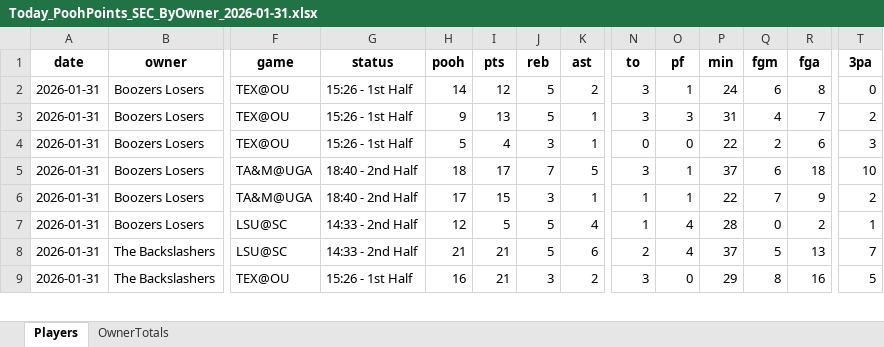
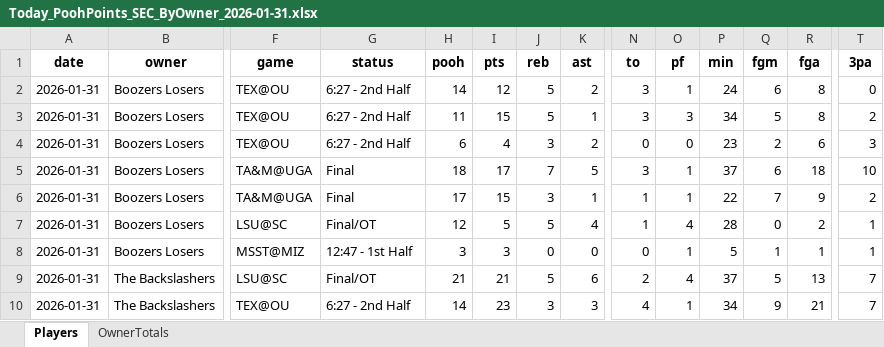
Before and after one commit to hal9000moncrief-dotcom/Pooh-League, an Excel workbook: docs/Today_PoohPoints_SEC_ByOwner_2026-01-31.xlsx, sheet Players, drawn as a sheet; only a part is shown, gaps mark what is left out; values as stored, in another font and other column widths than the file's, no borders; addresses are those after the commit; rows hold the shown columns only; the diff covers the shown part only; the diff names each change by its address in the sheet, - before the commit and + after, or states it on an @@ line.

Commit message:
Pooh Points: normal 20260131

```diff
--- a/docs/Today_PoohPoints_SEC_ByOwner_2026-01-31.xlsx (sheet Players)
+++ b/docs/Today_PoohPoints_SEC_ByOwner_2026-01-31.xlsx (sheet Players)
-G2:G4 (status): 15:26 - 1st Half
+G2:G4 (status): 6:27 - 2nd Half
-H3 (pooh): 9
+H3 (pooh): 11
-I3 (pts): 13
+I3 (pts): 15
-P3 (min): 31
+P3 (min): 34
-Q3 (fgm): 4
+Q3 (fgm): 5
-R3 (fga): 7
+R3 (fga): 8
-H4 (pooh): 5
+H4 (pooh): 6
-K4 (ast): 1
+K4 (ast): 2
-P4 (min): 22
+P4 (min): 23
-G5:G6 (status): 18:40 - 2nd Half
+G5:G6 (status): Final
-G7 (status): 14:33 - 2nd Half
+G7 (status): Final/OT
+row 8: 2026-01-31 | Boozers Losers | MSST@MIZ | 12:47 - 1st Half | 3 | 3 | 0 | 0 | 0 | 1 | 5 | 1 | 1 | 1
-G9 (status): 14:33 - 2nd Half
+G9 (status): Final/OT
-G10 (status): 15:26 - 1st Half
+G10 (status): 6:27 - 2nd Half
-H10 (pooh): 16
+H10 (pooh): 14
-I10 (pts): 21
+I10 (pts): 23
-K10 (ast): 2
+K10 (ast): 3
-N10 (to): 3
+N10 (to): 4
-O10 (pf): 0
+O10 (pf): 1
-P10 (min): 29
+P10 (min): 34
-Q10 (fgm): 8
+Q10 (fgm): 9
-R10 (fga): 16
+R10 (fga): 21
-T10 (3pa): 5
+T10 (3pa): 7
```
Also changed, not shown: 7 added rows, 6 removed rows and 138 edited cells elsewhere in this sheet, sheet OwnerTotals, 3 other files.
